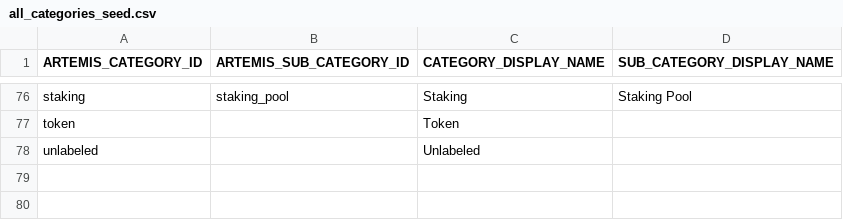
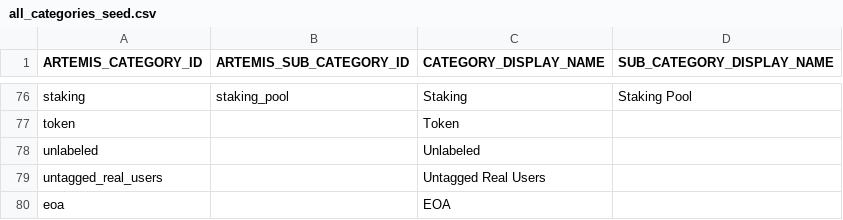
Before and after one commit to Artemis-xyz/dbt, a CSV file: seeds/all_categories_seed.csv, drawn as a sheet; only a part is shown, gaps mark what is left out; the diff names each change by its address in the sheet, - before the commit and + after, or states it on an @@ line.

Commit message:
Add to category seed file

```diff
--- a/seeds/all_categories_seed.csv
+++ b/seeds/all_categories_seed.csv
+row 79: untagged_real_users |  | Untagged Real Users
+row 80: eoa |  | EOA
```
